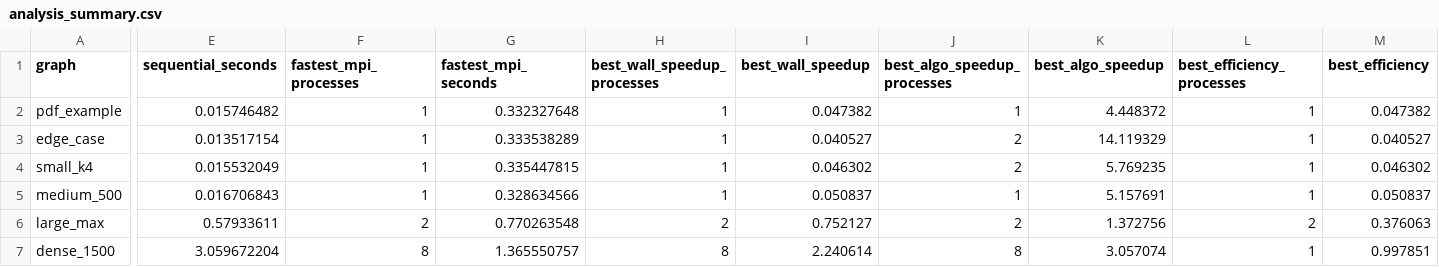
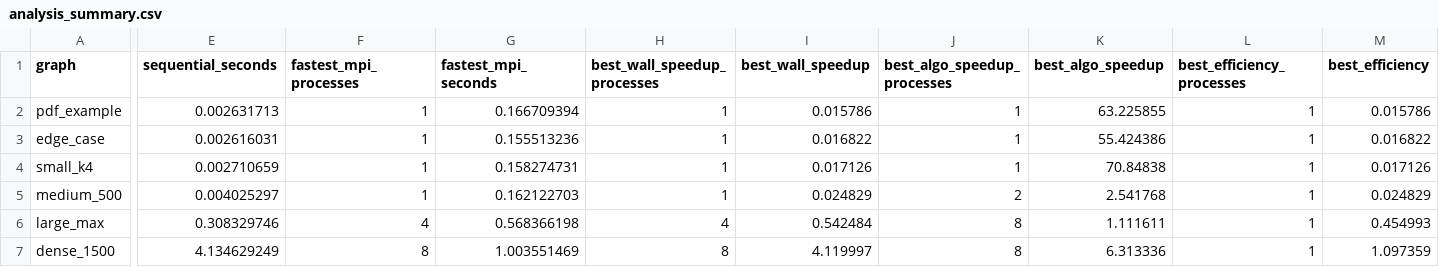
Before and after one commit to Akshat-A-K/Distriubuted-Systems-HW2, a CSV file: HW2/Q4/results/analysis_summary.csv, drawn as a sheet; only a part is shown, gaps mark what is left out; the diff names each change by its address in the sheet, - before the commit and + after, or states it on an @@ line.

Commit message:
Add analyze_benchmark.py script and related functionality for CSV analysis
- Introduced a new script `analyze_benchmark.py` for analyzing benchmark results from CSV files.
- Implemented functionality to read and process CSV data, including error handling for missing columns and rows.
- Added methods to generate detailed analysis reports and summaries.
- Included plotting capabilities for visualizing performance metrics such as wall speedup and efficiency.
- Enhanced input validation and error messaging for better user experience.

```diff
--- a/HW2/Q4/results/analysis_summary.csv
+++ b/HW2/Q4/results/analysis_summary.csv
-E2 (sequential_seconds): 0.015746482
+E2 (sequential_seconds): 0.002631713
-G2 (fastest_mpi_seconds): 0.332327648
+G2 (fastest_mpi_seconds): 0.166709394
-I2 (best_wall_speedup): 0.047382
+I2 (best_wall_speedup): 0.015786
-K2 (best_algo_speedup): 4.448372
+K2 (best_algo_speedup): 63.225855
-M2 (best_efficiency): 0.047382
+M2 (best_efficiency): 0.015786
-E3 (sequential_seconds): 0.013517154
+E3 (sequential_seconds): 0.002616031
-G3 (fastest_mpi_seconds): 0.333538289
+G3 (fastest_mpi_seconds): 0.155513236
-I3 (best_wall_speedup): 0.040527
+I3 (best_wall_speedup): 0.016822
-J3:J4 (best_algo_speedup_processes): 2
+J3:J4 (best_algo_speedup_processes): 1
-K3 (best_algo_speedup): 14.119329
+K3 (best_algo_speedup): 55.424386
-M3 (best_efficiency): 0.040527
+M3 (best_efficiency): 0.016822
-E4 (sequential_seconds): 0.015532049
+E4 (sequential_seconds): 0.002710659
-G4 (fastest_mpi_seconds): 0.335447815
+G4 (fastest_mpi_seconds): 0.158274731
-I4 (best_wall_speedup): 0.046302
+I4 (best_wall_speedup): 0.017126
-K4 (best_algo_speedup): 5.769235
+K4 (best_algo_speedup): 70.84838
-M4 (best_efficiency): 0.046302
+M4 (best_efficiency): 0.017126
-E5 (sequential_seconds): 0.016706843
+E5 (sequential_seconds): 0.004025297
-G5 (fastest_mpi_seconds): 0.328634566
+G5 (fastest_mpi_seconds): 0.162122703
-I5 (best_wall_speedup): 0.050837
+I5 (best_wall_speedup): 0.024829
-J5 (best_algo_speedup_processes): 1
+J5 (best_algo_speedup_processes): 2
-K5 (best_algo_speedup): 5.157691
+K5 (best_algo_speedup): 2.541768
-M5 (best_efficiency): 0.050837
+M5 (best_efficiency): 0.024829
-E6 (sequential_seconds): 0.57933611
+E6 (sequential_seconds): 0.308329746
-F6 (fastest_mpi_processes): 2
+F6 (fastest_mpi_processes): 4
-G6 (fastest_mpi_seconds): 0.770263548
+G6 (fastest_mpi_seconds): 0.568366198
-H6 (best_wall_speedup_processes): 2
+H6 (best_wall_speedup_processes): 4
-I6 (best_wall_speedup): 0.752127
+I6 (best_wall_speedup): 0.542484
-J6 (best_algo_speedup_processes): 2
+J6 (best_algo_speedup_processes): 8
-K6 (best_algo_speedup): 1.372756
+K6 (best_algo_speedup): 1.111611
-L6 (best_efficiency_processes): 2
+L6 (best_efficiency_processes): 1
-M6 (best_efficiency): 0.376063
+M6 (best_efficiency): 0.454993
-E7 (sequential_seconds): 3.059672204
+E7 (sequential_seconds): 4.134629249
-G7 (fastest_mpi_seconds): 1.365550757
+G7 (fastest_mpi_seconds): 1.003551469
-I7 (best_wall_speedup): 2.240614
+I7 (best_wall_speedup): 4.119997
-K7 (best_algo_speedup): 3.057074
+K7 (best_algo_speedup): 6.313336
-M7 (best_efficiency): 0.997851
+M7 (best_efficiency): 1.097359
```
Also changed, not shown: 11 other files.
